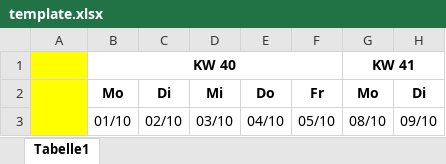
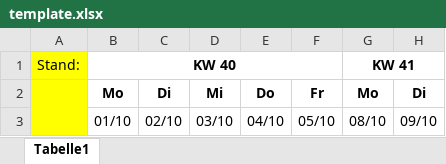
Before and after one commit to PatrickWagner1/rapla-2-excel-plugin, an Excel workbook: src/template.xlsx, sheet Tabelle1, drawn as a sheet; only a part is shown; values as stored, in another font and other column widths than the file's, no borders; the diff names each change by its address in the sheet, - before the commit and + after, or states it on an @@ line.

```diff
--- a/src/template.xlsx (sheet Tabelle1)
+++ b/src/template.xlsx (sheet Tabelle1)
-A1: (empty)
+A1: Stand:
```
Also changed, not shown: 5 other files.
